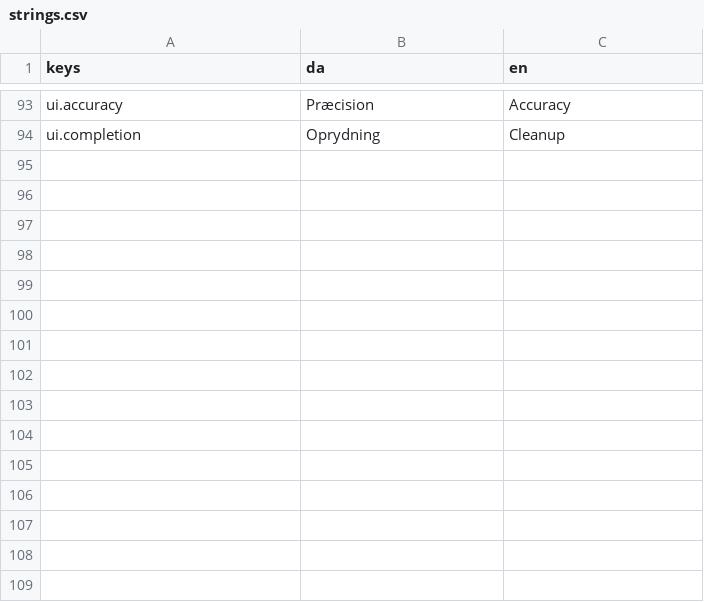
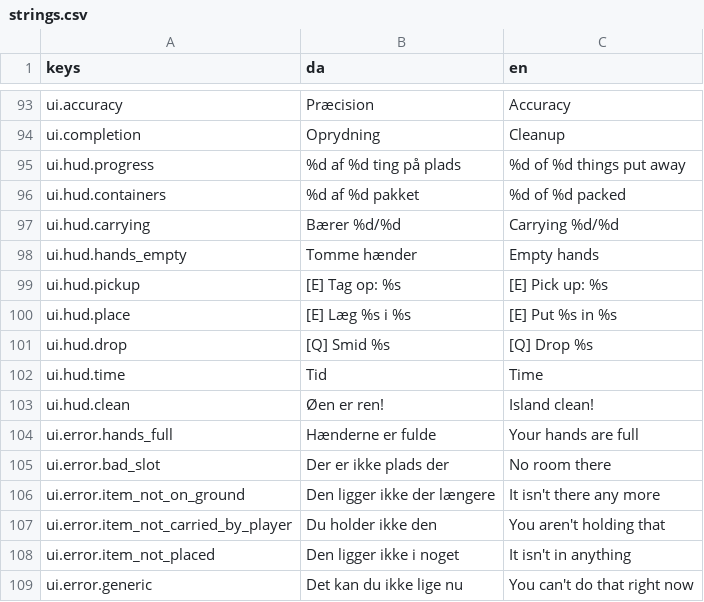
Before and after one commit to Springform/kanoolpik, a CSV file: assets/i18n/strings.csv, drawn as a sheet; only a part is shown, gaps mark what is left out; the diff names each change by its address in the sheet, - before the commit and + after, or states it on an @@ line.

Commit message:
feat: placement feedback (WP-1.2) and HUD v1 (WP-1.4)

```diff
--- a/assets/i18n/strings.csv
+++ b/assets/i18n/strings.csv
+row 95: ui.hud.progress | %d af %d ting på plads | %d of %d things put away
+row 96: ui.hud.containers | %d af %d pakket | %d of %d packed
+row 97: ui.hud.carrying | Bærer %d/%d | Carrying %d/%d
+row 98: ui.hud.hands_empty | Tomme hænder | Empty hands
+row 99: ui.hud.pickup | [E] Tag op: %s | [E] Pick up: %s
+row 100: ui.hud.place | [E] Læg %s i %s | [E] Put %s in %s
+row 101: ui.hud.drop | [Q] Smid %s | [Q] Drop %s
+row 102: ui.hud.time | Tid | Time
+row 103: ui.hud.clean | Øen er ren! | Island clean!
+row 104: ui.error.hands_full | Hænderne er fulde | Your hands are full
+row 105: ui.error.bad_slot | Der er ikke plads der | No room there
+row 106: ui.error.item_not_on_ground | Den ligger ikke der længere | It isn't there any more
+row 107: ui.error.item_not_carried_by_player | Du holder ikke den | You aren't holding that
+row 108: ui.error.item_not_placed | Den ligger ikke i noget | It isn't in anything
+row 109: ui.error.generic | Det kan du ikke lige nu | You can't do that right now
```
Also changed, not shown: 30 other files.
